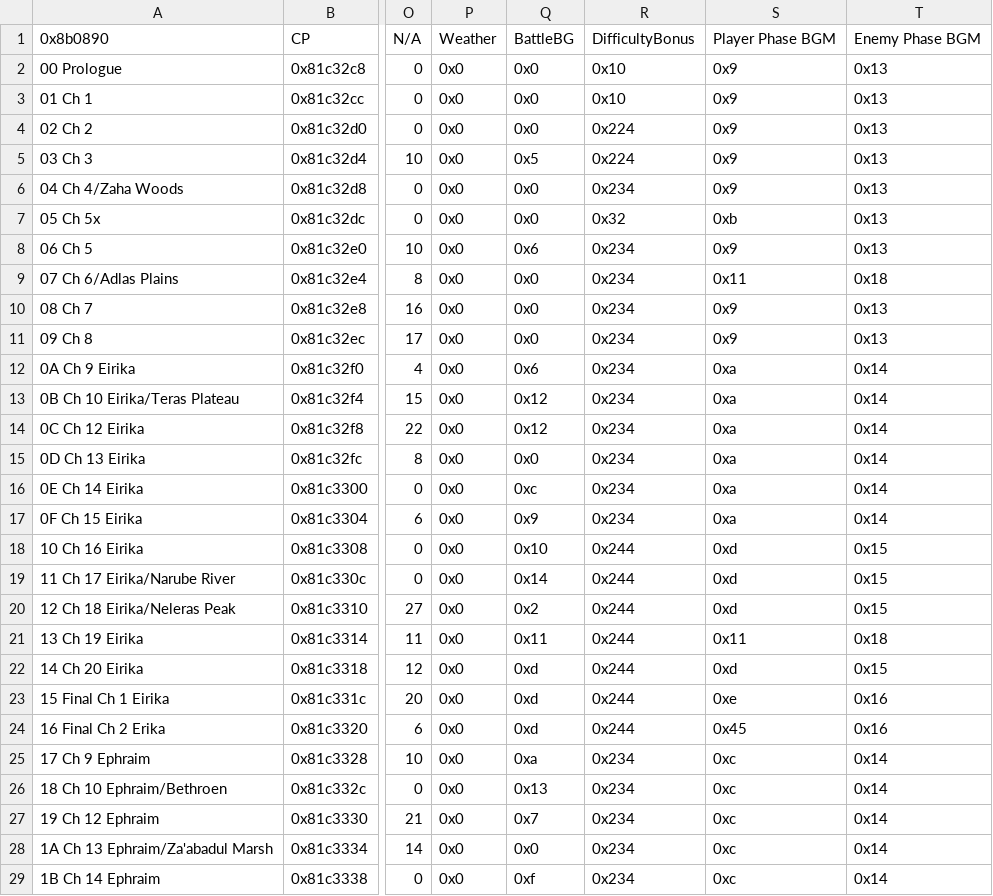
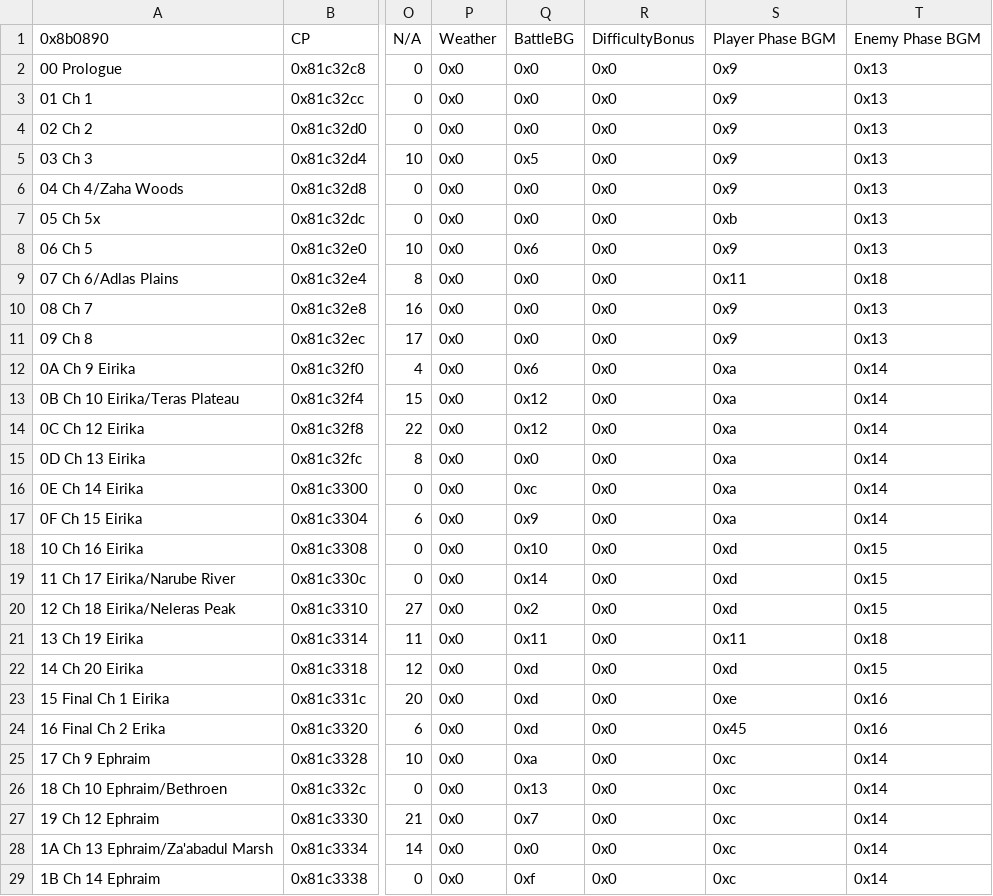
Before and after one commit to AnonymousSpeed/project22, a CSV file: Tables/NightmareModules/ChapterData/ChapterData.csv, drawn as a sheet; only a part is shown, gaps mark what is left out; the diff covers the shown part only; the diff names each change by its address in the sheet, - before the commit and + after, or states it on an @@ line.

Commit message:
removing difficulty bonus
vesly snuck in something forcing this to hard mode, w/e

```diff
--- a/Tables/NightmareModules/ChapterData/ChapterData.csv
+++ b/Tables/NightmareModules/ChapterData/ChapterData.csv
-R2:R3: 0x10
+R2:R3: 0x0
-R4:R5: 0x224
+R4:R5: 0x0
-R6: 0x234
+R6: 0x0
-R7: 0x32
+R7: 0x0
-R8:R17: 0x234
+R8:R17: 0x0
-R18:R24: 0x244
+R18:R24: 0x0
-R25:R29: 0x234
+R25:R29: 0x0
```
Also changed, not shown: 25 edited cells elsewhere in this file.
